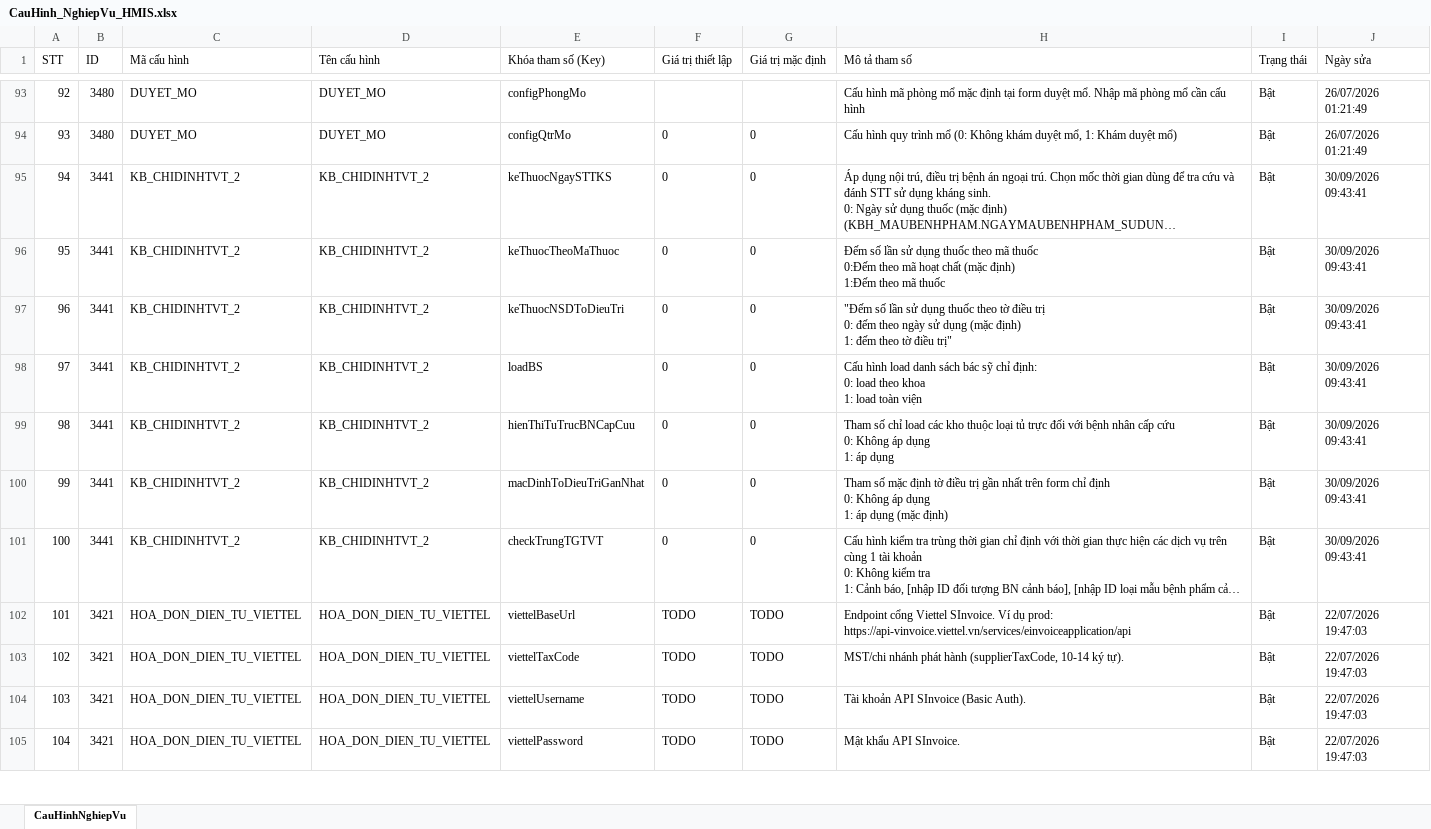
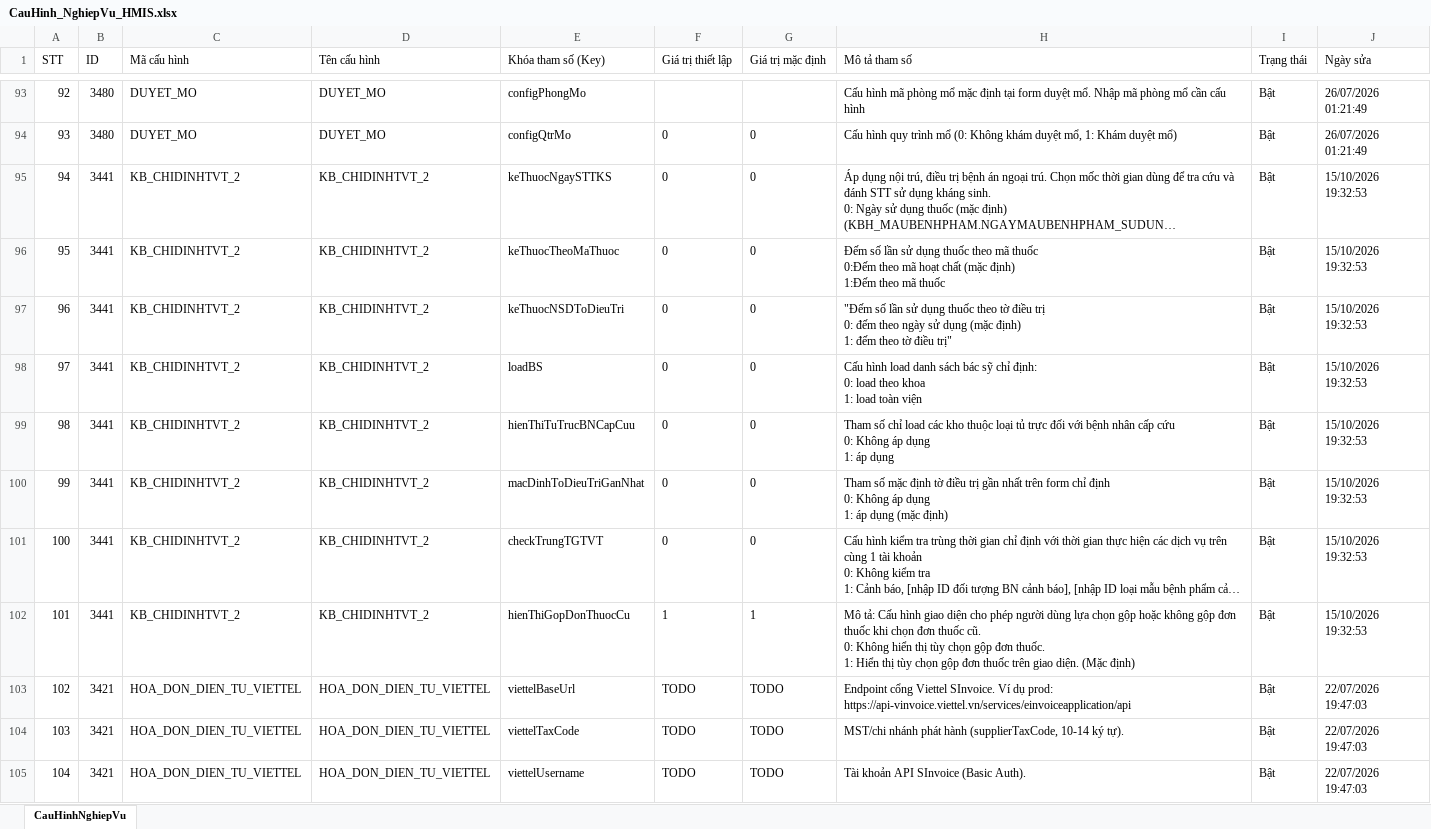
Before and after one commit to DinhMinh94/vnpthis, an Excel workbook: CauHinh_NghiepVu_HMIS.xlsx, sheet CauHinhNghiepVu, drawn as a sheet; only a part is shown, gaps mark what is left out; the shorter side is filled out with more unchanged rows; long unchanged cells end in …; values as stored, in another font and other column widths than the file's, no borders; addresses are those after the commit; ↵ is a line break in a cell; the diff covers the shown part only; the diff names each change by its address in the sheet, - before the commit and + after, or states it on an @@ line.

```diff
--- a/CauHinh_NghiepVu_HMIS.xlsx (sheet CauHinhNghiepVu)
+++ b/CauHinh_NghiepVu_HMIS.xlsx (sheet CauHinhNghiepVu)
-J95:J101 (Ngày sửa): 30/09/2026 09:43:41
+J95:J101 (Ngày sửa): 15/10/2026 19:32:53
+row 102: 101 | 3441 | KB_CHIDINHTVT_2 | KB_CHIDINHTVT_2 | hienThiGopDonThuocCu | 1 | 1 | Mô tả: Cấu hình giao diện cho phép người dùng lựa chọn gộp hoặc không gộp đơn thuốc khi chọn đơn thuốc cũ. ↵ 0: Không hiển thị tùy chọn gộp đơn thuốc. ↵ 1: Hiển thị tùy chọn gộp đơn thuốc trên giao diện. (Mặc định) | Bật | 15/10/2026 19:32:53
@@ column A (STT) renumbered from row 103 down @@
```
Also changed, not shown: 1 added row and 52 edited cells elsewhere in this sheet, data/File_Import_VTYT_VNPT_HIS_78cot.xlsx, 3 other files.
